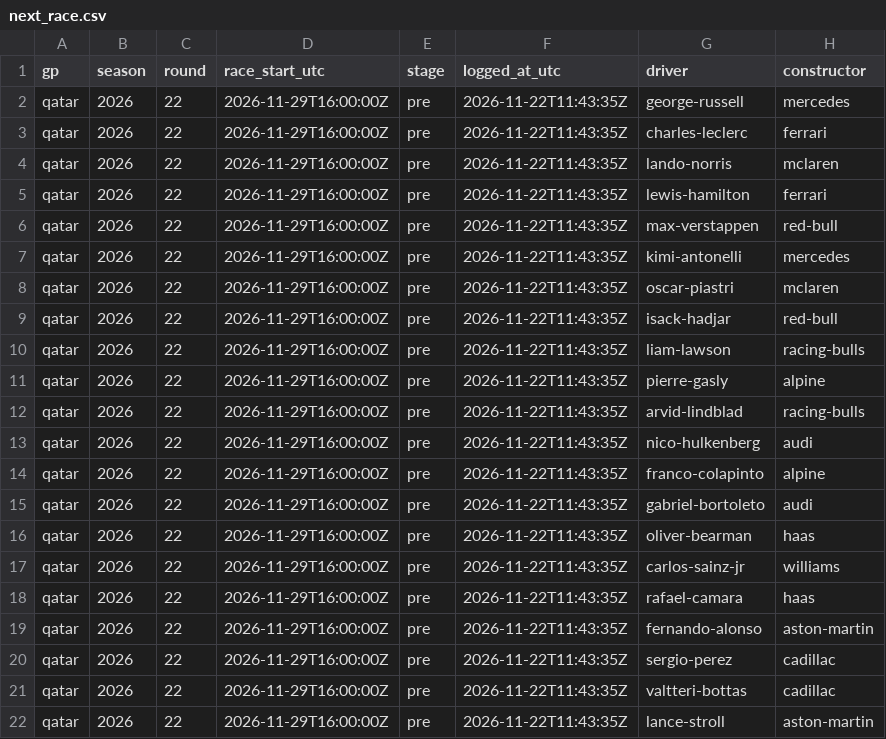
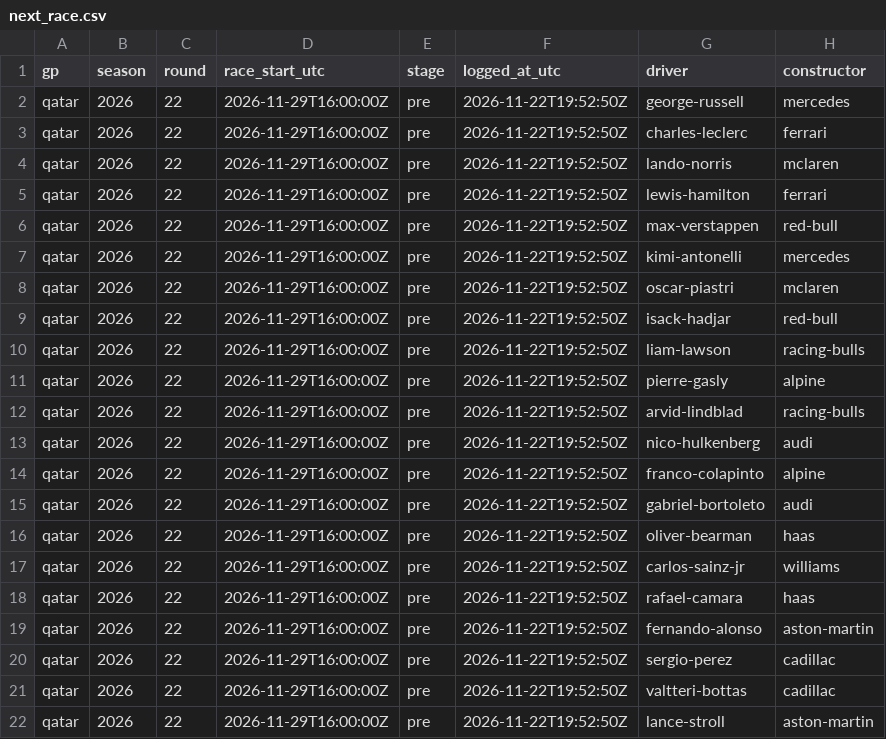
Before and after one commit to smith9810/F1-Predictor, a CSV file: out/dashboard/next_race.csv, drawn as a sheet; only a part is shown; the diff names each change by its address in the sheet, - before the commit and + after, or states it on an @@ line.

```diff
--- a/out/dashboard/next_race.csv
+++ b/out/dashboard/next_race.csv
-F2:F22 (logged_at_utc): 2026-11-22T11:43:35Z
+F2:F22 (logged_at_utc): 2026-11-22T19:52:50Z
```
Also changed, not shown: logs/runs.csv, out/dashboard/ratings.csv.
